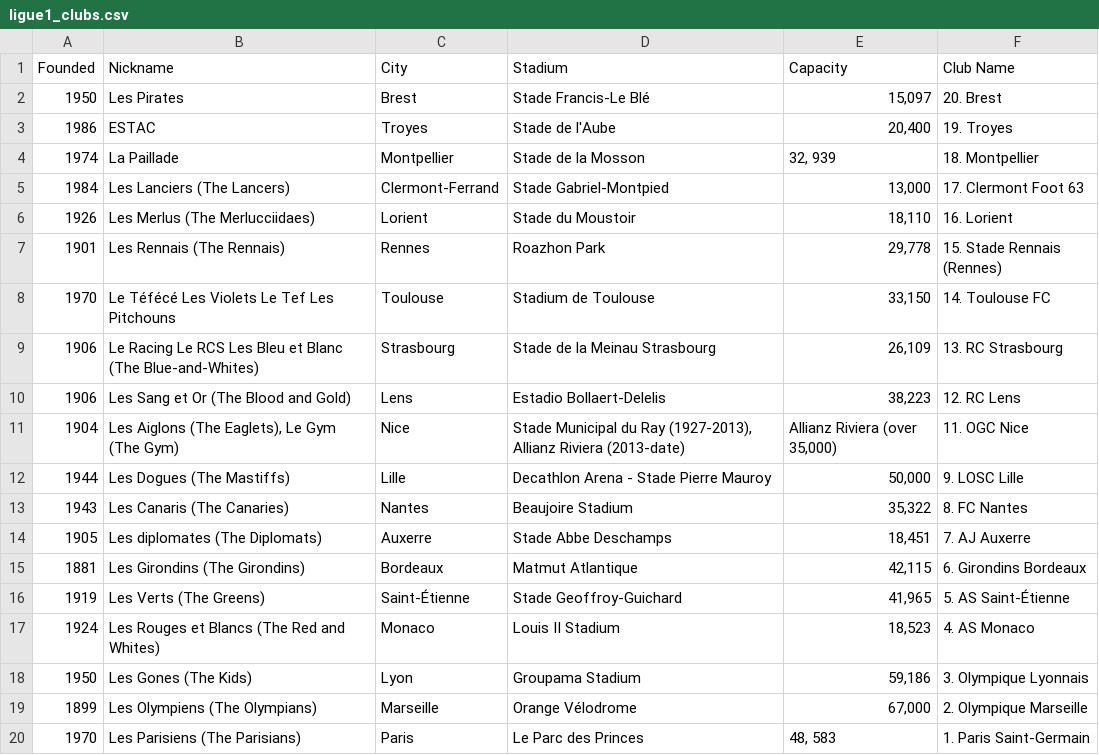
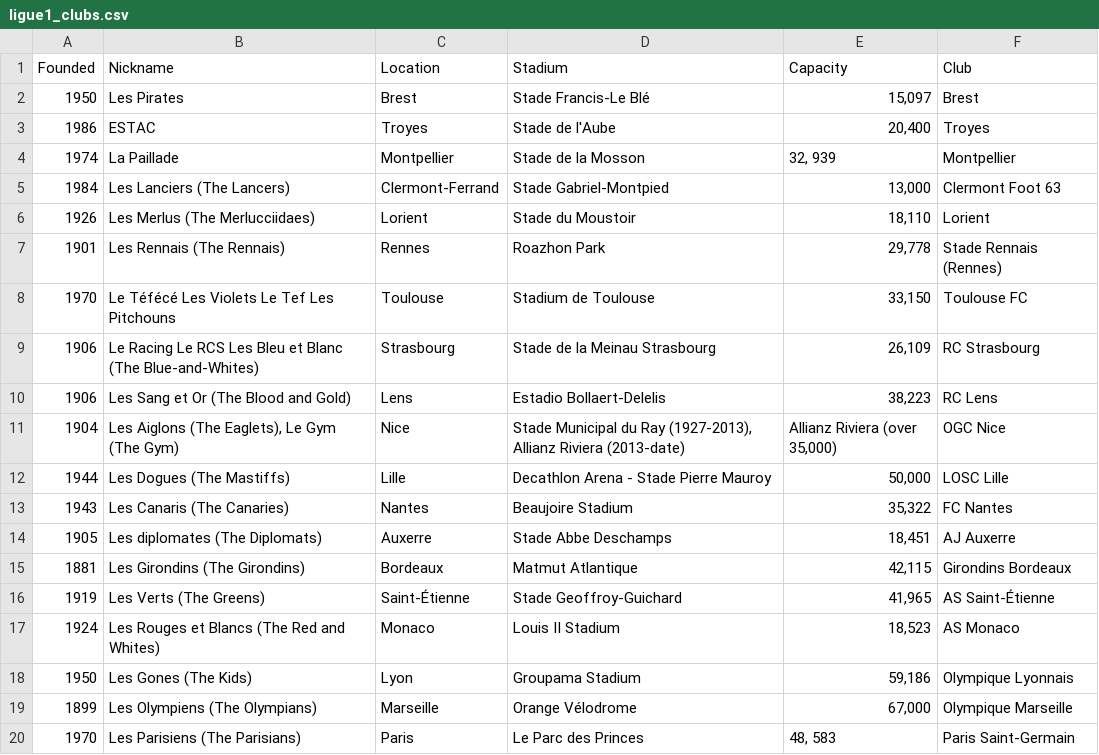
Before and after one commit to ayknes/football_academy_analytics, a CSV file: ligue1_clubs.csv, drawn as a sheet.

Commit message:
rename columns

```diff
--- a/ligue1_clubs.csv
+++ b/ligue1_clubs.csv
@@ -1,20 +1,20 @@
-Founded,Nickname,City,Stadium,Capacity,Club Name
-1950,Les Pirates,Brest,Stade Francis-Le Blé,"15,097",20. Brest
-1986,ESTAC,Troyes,Stade de l'Aube,"20,400",19. Troyes
-1974,La Paillade,Montpellier,Stade de la Mosson,"32, 939",18. Montpellier
-1984,Les Lanciers (The Lancers),Clermont-Ferrand,Stade Gabriel-Montpied,"13,000",17. Clermont Foot 63
-1926,Les Merlus (The Merlucciidaes),Lorient,Stade du Moustoir,"18,110",16. Lorient
-1901,Les Rennais (The Rennais),Rennes,Roazhon Park,"29,778",15. Stade Rennais (Rennes)
-1970,Le Téfécé Les Violets Le Tef Les Pitchouns,Toulouse,Stadium de Toulouse,"33,150",14. Toulouse FC
-1906,Le Racing Le RCS Les Bleu et Blanc (The Blue-and-Whites),Strasbourg,Stade de la Meinau Strasbourg,"26,109",13. RC Strasbourg
-1906,Les Sang et Or (The Blood and Gold),Lens,Estadio Bollaert-Delelis,"38,223",12. RC Lens
-1904,"Les Aiglons (The Eaglets), Le Gym (The Gym)",Nice,"Stade Municipal du Ray (1927-2013), Allianz Riviera (2013-date)","Allianz Riviera (over 35,000)",11. OGC Nice
-1944,Les Dogues (The Mastiffs),Lille,Decathlon Arena - Stade Pierre Mauroy,"50,000",9. LOSC Lille
-1943,Les Canaris (The Canaries),Nantes,Beaujoire Stadium,"35,322",8. FC Nantes
-1905,Les diplomates (The Diplomats),Auxerre,Stade Abbe Deschamps,"18,451",7. AJ Auxerre
-1881,Les Girondins (The Girondins),Bordeaux,Matmut Atlantique,"42,115",6. Girondins Bordeaux
-1919,Les Verts (The Greens),Saint-Étienne,Stade Geoffroy-Guichard,"41,965",5. AS Saint-Étienne
-1924,Les Rouges et Blancs (The Red and Whites),Monaco,Louis II Stadium,"18,523",4. AS Monaco
-1950,Les Gones (The Kids),Lyon,Groupama Stadium,"59,186",3. Olympique Lyonnais
-1899,Les Olympiens (The Olympians),Marseille,Orange Vélodrome,"67,000",2. Olympique Marseille
-1970,Les Parisiens (The Parisians),Paris,Le Parc des Princes,"48, 583",1. Paris Saint-Germain
+Founded,Nickname,Location,Stadium,Capacity,Club
+1950,Les Pirates,Brest,Stade Francis-Le Blé,"15,097",Brest
+1986,ESTAC,Troyes,Stade de l'Aube,"20,400",Troyes
+1974,La Paillade,Montpellier,Stade de la Mosson,"32, 939",Montpellier
+1984,Les Lanciers (The Lancers),Clermont-Ferrand,Stade Gabriel-Montpied,"13,000",Clermont Foot 63
+1926,Les Merlus (The Merlucciidaes),Lorient,Stade du Moustoir,"18,110",Lorient
+1901,Les Rennais (The Rennais),Rennes,Roazhon Park,"29,778",Stade Rennais (Rennes)
+1970,Le Téfécé Les Violets Le Tef Les Pitchouns,Toulouse,Stadium de Toulouse,"33,150",Toulouse FC
+1906,Le Racing Le RCS Les Bleu et Blanc (The Blue-and-Whites),Strasbourg,Stade de la Meinau Strasbourg,"26,109",RC Strasbourg
+1906,Les Sang et Or (The Blood and Gold),Lens,Estadio Bollaert-Delelis,"38,223",RC Lens
+1904,"Les Aiglons (The Eaglets), Le Gym (The Gym)",Nice,"Stade Municipal du Ray (1927-2013), Allianz Riviera (2013-date)","Allianz Riviera (over 35,000)",OGC Nice
+1944,Les Dogues (The Mastiffs),Lille,Decathlon Arena - Stade Pierre Mauroy,"50,000",LOSC Lille
+1943,Les Canaris (The Canaries),Nantes,Beaujoire Stadium,"35,322",FC Nantes
+1905,Les diplomates (The Diplomats),Auxerre,Stade Abbe Deschamps,"18,451",AJ Auxerre
+1881,Les Girondins (The Girondins),Bordeaux,Matmut Atlantique,"42,115",Girondins Bordeaux
+1919,Les Verts (The Greens),Saint-Étienne,Stade Geoffroy-Guichard,"41,965",AS Saint-Étienne
+1924,Les Rouges et Blancs (The Red and Whites),Monaco,Louis II Stadium,"18,523",AS Monaco
+1950,Les Gones (The Kids),Lyon,Groupama Stadium,"59,186",Olympique Lyonnais
+1899,Les Olympiens (The Olympians),Marseille,Orange Vélodrome,"67,000",Olympique Marseille
+1970,Les Parisiens (The Parisians),Paris,Le Parc des Princes,"48, 583",Paris Saint-Germain
```
Also changed, not shown: bundsliga_clubs.csv, laligua_clubs.csv, 4 other files.
